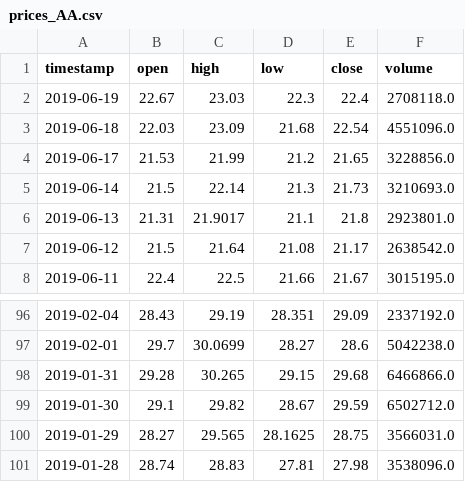
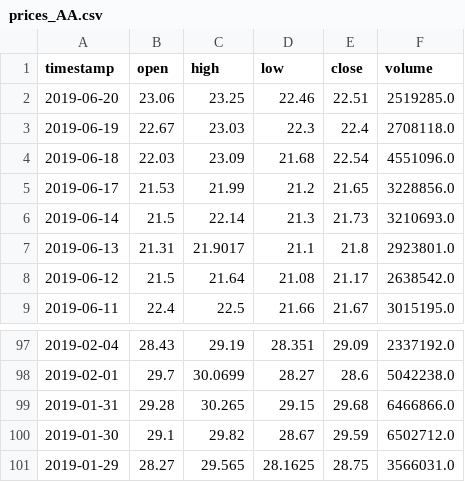
Before and after one commit to kyokang1/robo-advisor, a CSV file: data/prices_AA.csv, drawn as a sheet; only a part is shown, gaps mark what is left out.

```diff
--- a/data/prices_AA.csv
+++ b/data/prices_AA.csv
@@ -1,2 +1,3 @@
 timestamp,open,high,low,close,volume
+2019-06-20,23.06,23.25,22.46,22.51,2519285.0
 2019-06-19,22.67,23.03,22.3,22.4,2708118.0
@@ -100,2 +101 @@ timestamp,open,high,low,close,volume
 2019-01-29,28.27,29.565,28.1625,28.75,3566031.0
-2019-01-28,28.74,28.83,27.81,27.98,3538096.0
```
Also changed, not shown: data/prices_AAPL.csv, data/prices_AMZN.csv, 3 other files.
